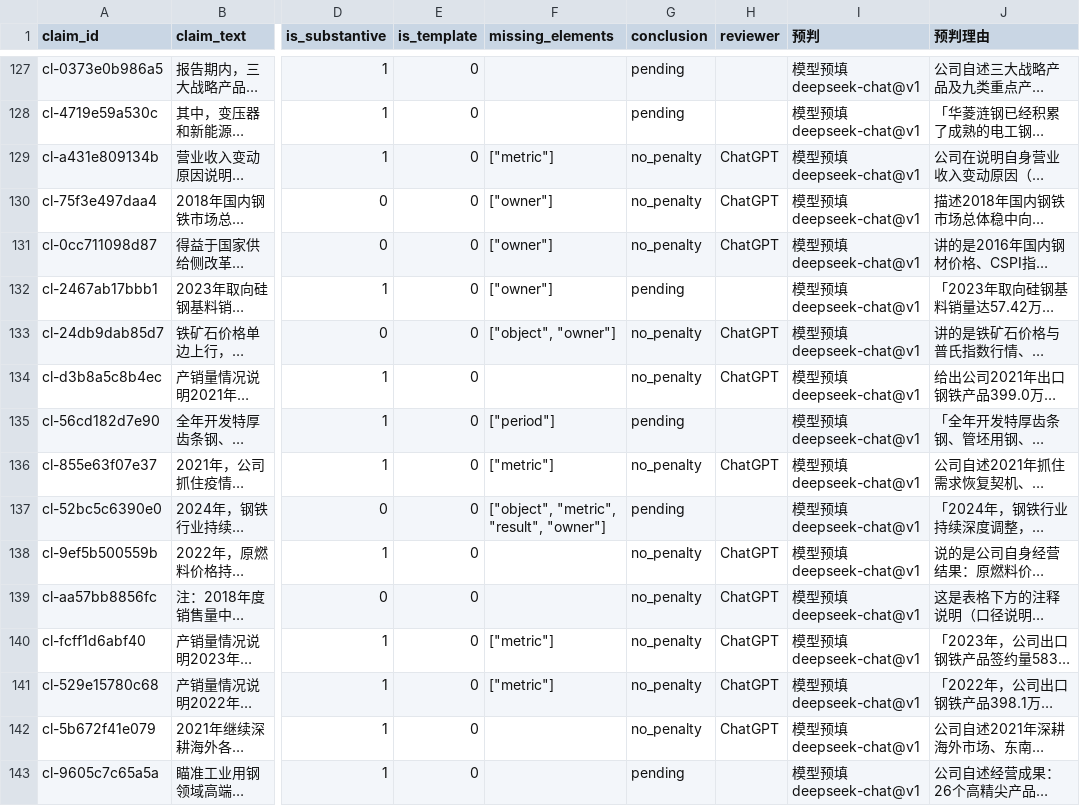
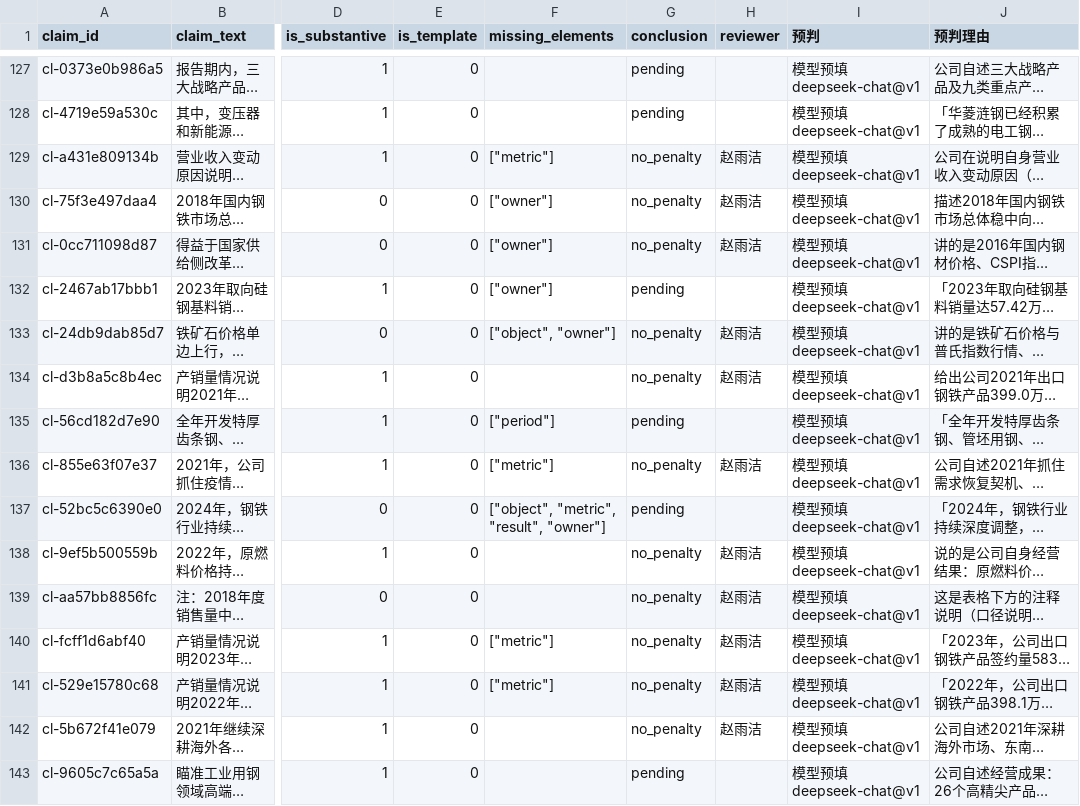
Before and after one commit to zhoulie6220/finance_ai_competition, a CSV file: 人工录入/P_人工确认.csv, drawn as a sheet; only a part is shown, gaps mark what is left out; long unchanged cells end in …; the diff covers the shown part only; the diff names each change by its address in the sheet, - before the commit and + after, or states it on an @@ line.

```diff
--- a/人工录入/P_人工确认.csv
+++ b/人工录入/P_人工确认.csv
-H129:H131 (reviewer): ChatGPT
+H129:H131 (reviewer): 赵雨洁
-H133:H134 (reviewer): ChatGPT
+H133:H134 (reviewer): 赵雨洁
-H136 (reviewer): ChatGPT
+H136 (reviewer): 赵雨洁
-H138:H142 (reviewer): ChatGPT
+H138:H142 (reviewer): 赵雨洁
```
Also changed, not shown: 111 edited cells elsewhere in this file, 2 other files.
